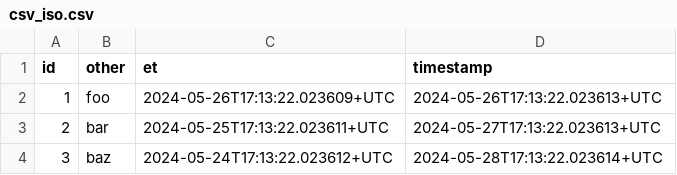
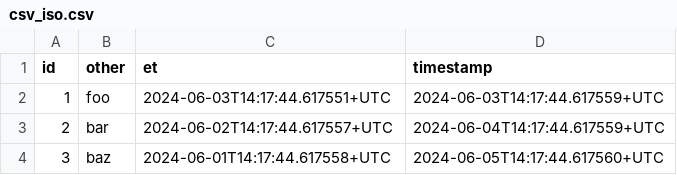
Before and after one commit to MatsMoll/aligned, a CSV file: test_data/data/csv_iso.csv, drawn as a sheet.

```diff
--- a/test_data/data/csv_iso.csv
+++ b/test_data/data/csv_iso.csv
@@ -1,4 +1,4 @@
 id,other,et,timestamp
-1,foo,2024-05-26T17:13:22.023609+UTC,2024-05-26T17:13:22.023613+UTC
-2,bar,2024-05-25T17:13:22.023611+UTC,2024-05-27T17:13:22.023613+UTC
-3,baz,2024-05-24T17:13:22.023612+UTC,2024-05-28T17:13:22.023614+UTC
+1,foo,2024-06-03T14:17:44.617551+UTC,2024-06-03T14:17:44.617559+UTC
+2,bar,2024-06-02T14:17:44.617557+UTC,2024-06-04T14:17:44.617559+UTC
+3,baz,2024-06-01T14:17:44.617558+UTC,2024-06-05T14:17:44.617560+UTC
```
Also changed, not shown: test_data/credit_history.csv, test_data/loan.csv, 14 other files.
